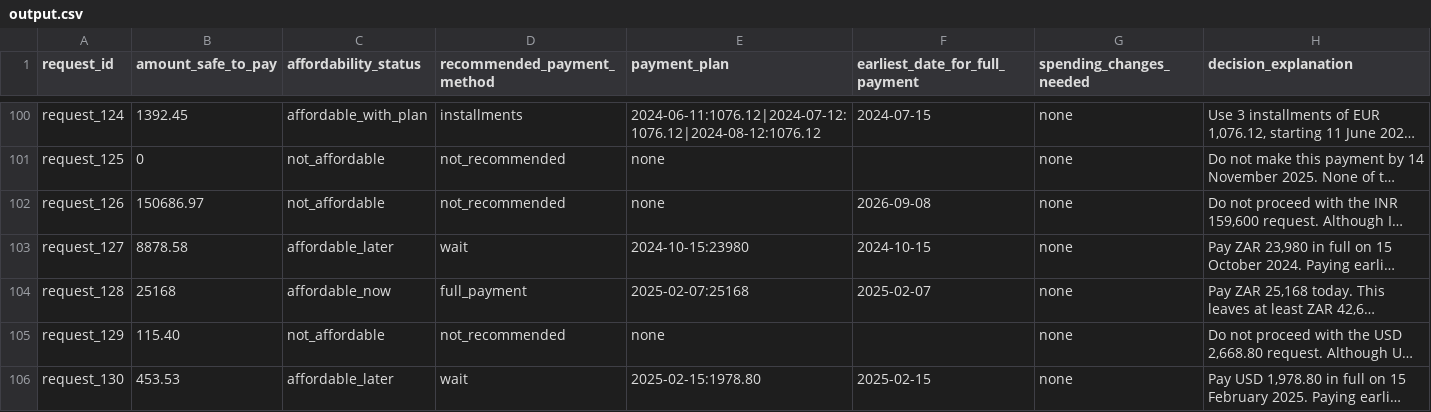
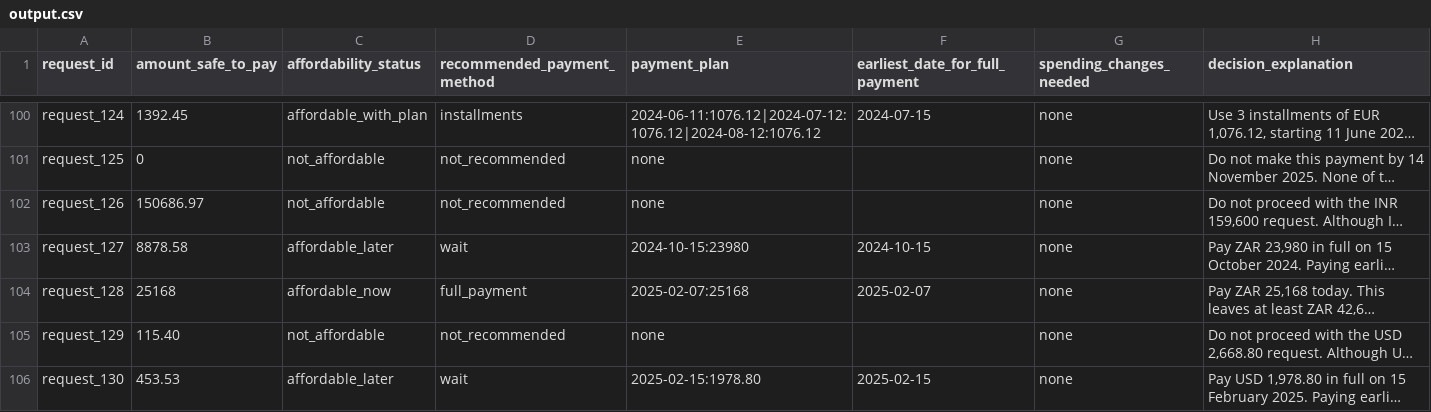
Before and after one commit to mallikarjunr444-gif/hackerrank-orchestrate-september26, a CSV file: output.csv, drawn as a sheet; only a part is shown, gaps mark what is left out; long unchanged cells end in …; the diff covers the shown part only; the diff names each change by its address in the sheet, - before the commit and + after, or states it on an @@ line.

Commit message:
feat: generate decision outputs for payment requests and update evaluation reports

```diff
--- a/output.csv
+++ b/output.csv
-F102 (earliest_date_for_full_payment): 2026-09-08
+F102 (earliest_date_for_full_payment): (empty)
```
Also changed, not shown: 4 edited cells elsewhere in this file, 5 other files.
